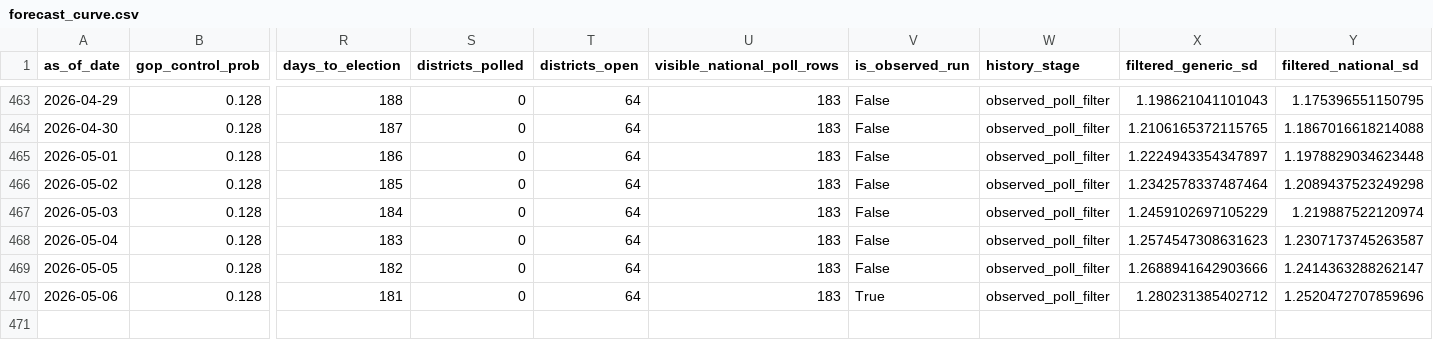
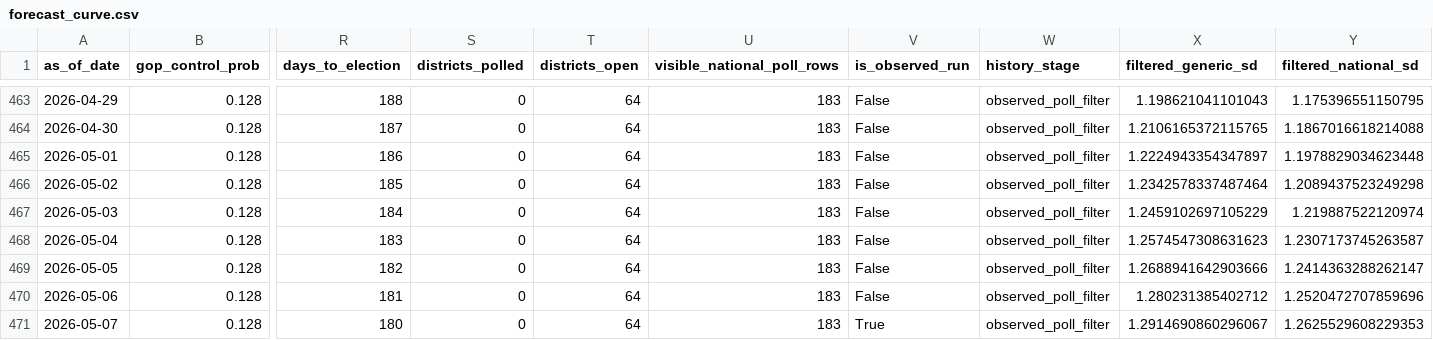
Before and after one commit to jaydendavisnc/election-forecast-2026, a CSV file: data/runtime/latest/forecast_curve.csv, drawn as a sheet; only a part is shown, gaps mark what is left out; rows hold the shown columns only; the diff names each change by its address in the sheet, - before the commit and + after, or states it on an @@ line.

```diff
--- a/data/runtime/latest/forecast_curve.csv
+++ b/data/runtime/latest/forecast_curve.csv
-V470 (is_observed_run): True
+V470 (is_observed_run): False
+row 471: 2026-05-07 | 0.128 | 180 | 0 | 64 | 183 | True | observed_poll_filter | 1.2914690860296067 | 1.2625529608229353
```
Also changed, not shown: data/history/forecast_history.csv, data/history/run_history.csv, 6 other files.
